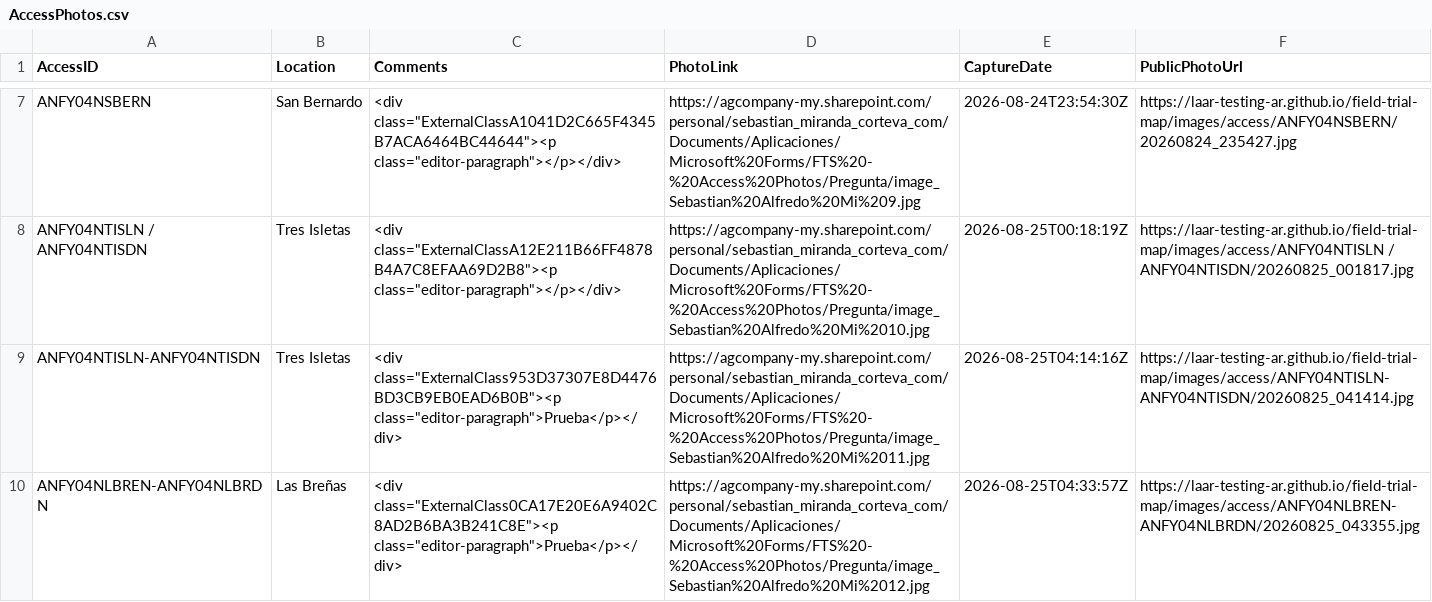
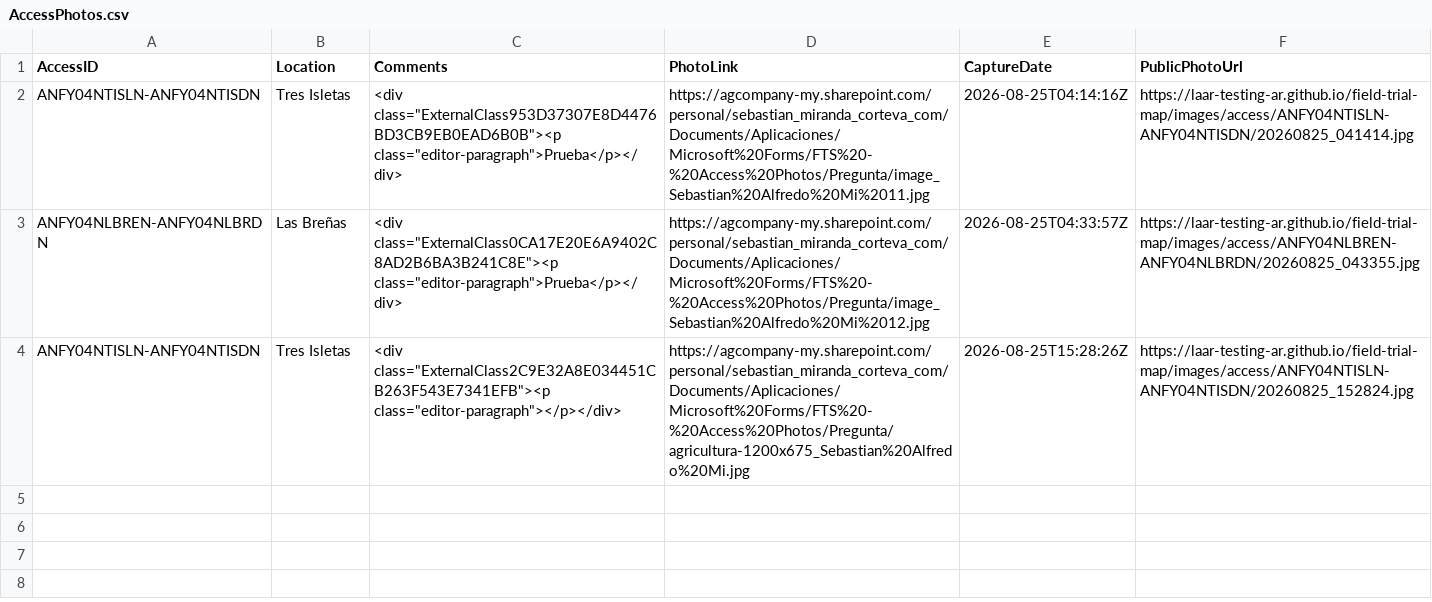
Before and after one commit to LAAR-TESTING-AR/field-trial-map, a CSV file: AccessPhotos.csv, drawn as a sheet; only a part is shown, gaps mark what is left out; removed rows and columns are numbered as before the commit, all else as after; the diff covers the shown part only; the diff names each change by its address in the sheet, - before the commit and + after, or states it on an @@ line.

Commit message:
Actualizacion automatica de AccessPhotos.csv desde SharePoint

```diff
--- a/AccessPhotos.csv
+++ b/AccessPhotos.csv
-row 7: ANFY04NSBERN | San Bernardo | <div class="ExternalClassA1041D2C665F4345B7ACA6464BC44644"><p class="editor-paragraph"></p></div> | https://agcompany-my.sharepoint.com/personal/sebastian_miranda_corteva_com/Documents/Aplicaciones/Microsoft%20Forms/FTS%20-%20Access%20Photos/Pregunta/image_Sebastian%20Alfredo%20Mi%209.jpg | 2026-08-24T23:54:30Z | https://laar-testing-ar.github.io/field-trial-map/images/access/ANFY04NSBERN/20260824_235427.jpg
-row 8: ANFY04NTISLN / ANFY04NTISDN | Tres Isletas | <div class="ExternalClassA12E211B66FF4878B4A7C8EFAA69D2B8"><p class="editor-paragraph"></p></div> | https://agcompany-my.sharepoint.com/personal/sebastian_miranda_corteva_com/Documents/Aplicaciones/Microsoft%20Forms/FTS%20-%20Access%20Photos/Pregunta/image_Sebastian%20Alfredo%20Mi%2010.jpg | 2026-08-25T00:18:19Z | https://laar-testing-ar.github.io/field-trial-map/images/access/ANFY04NTISLN / ANFY04NTISDN/20260825_001817.jpg
+row 4: ANFY04NTISLN-ANFY04NTISDN | Tres Isletas | <div class="ExternalClass2C9E32A8E034451CB263F543E7341EFB"><p class="editor-paragraph"></p></div> | https://agcompany-my.sharepoint.com/personal/sebastian_miranda_corteva_com/Documents/Aplicaciones/Microsoft%20Forms/FTS%20-%20Access%20Photos/Pregunta/agricultura-1200x675_Sebastian%20Alfredo%20Mi.jpg | 2026-08-25T15:28:26Z | https://laar-testing-ar.github.io/field-trial-map/images/access/ANFY04NTISLN-ANFY04NTISDN/20260825_152824.jpg
```
Also changed, not shown: 5 removed rows elsewhere in this file.
